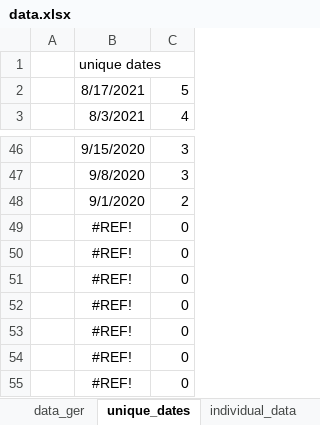
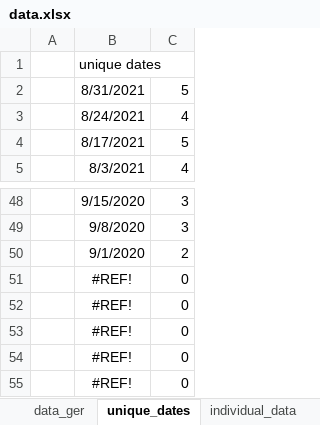
Before and after one commit to mjhalwa/oatzcharts, an Excel workbook: data.xlsx, sheet unique_dates, drawn as a sheet; only a part is shown, gaps mark what is left out; values as stored, in another font and other column widths than the file's, no borders; removed rows and columns are numbered as before the commit, all else as after; the diff names each change by its address in the sheet, - before the commit and + after, or states it on an @@ line.

```diff
--- a/data.xlsx (sheet unique_dates)
+++ b/data.xlsx (sheet unique_dates)
+row 2:  | 8/31/2021 | 5
+row 3:  | 8/24/2021 | 4
-row 49:  | #REF! | 0
-row 50:  | #REF! | 0
```
Also changed, not shown: sheet individual_data, sheet data_ger, sheet Spider, sheet last_month_avg, sheet personal_best_data, formulas that keep their value, charts or pictures, 6 other files.
